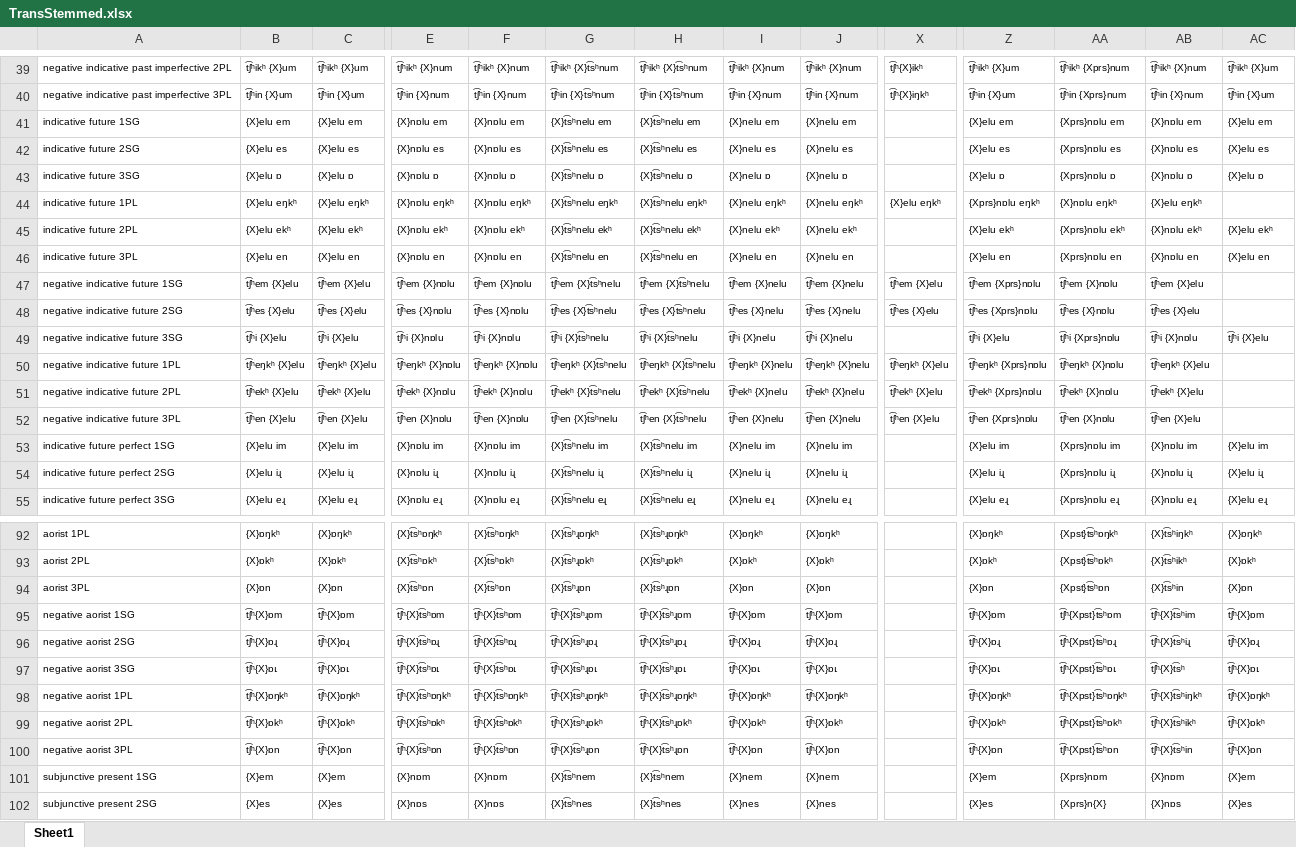
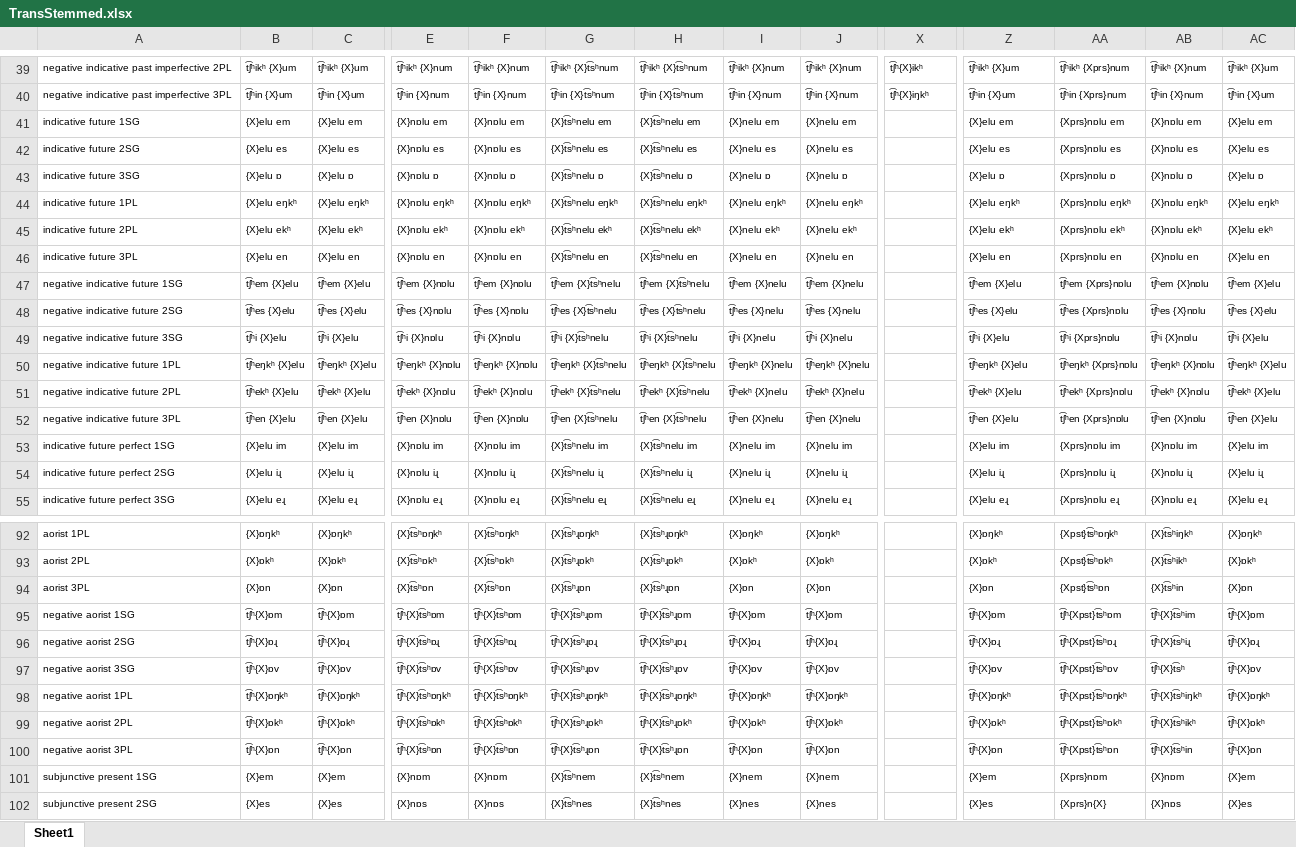
Before and after one commit to jhdeov/iranian_armenian, an Excel workbook: VerbConjugation/XLSX/TransStemmed.xlsx, sheet Sheet1, drawn as a sheet; only a part is shown, gaps mark what is left out; values as stored, in another font and other column widths than the file's, no borders; the diff covers the shown part only; the diff names each change by its address in the sheet, - before the commit and + after, or states it on an @@ line.

```diff
--- a/VerbConjugation/XLSX/TransStemmed.xlsx (sheet Sheet1)
+++ b/VerbConjugation/XLSX/TransStemmed.xlsx (sheet Sheet1)
-X44: {X}elu eŋkʰ
+X44: (empty)
-Z44: {Xprs}nɒlu eŋkʰ
+Z44: {X}elu eŋkʰ
-AA44: {X}nɒlu eŋkʰ
+AA44: {Xprs}nɒlu eŋkʰ
-AB44: {X}elu eŋkʰ
+AB44: {X}nɒlu eŋkʰ
-AC44: (empty)
+AC44: {X}elu eŋkʰ
-X47: t͡ʃʰem {X}elu
+X47: (empty)
-Z47: t͡ʃʰem {Xprs}nɒlu
+Z47: t͡ʃʰem {X}elu
-AA47: t͡ʃʰem {X}nɒlu
+AA47: t͡ʃʰem {Xprs}nɒlu
-AB47: t͡ʃʰem {X}elu
+AB47: t͡ʃʰem {X}nɒlu
-AC47: (empty)
+AC47: t͡ʃʰem {X}elu
-X48: t͡ʃʰes {X}elu
+X48: (empty)
-Z48: t͡ʃʰes {Xprs}nɒlu
+Z48: t͡ʃʰes {X}elu
-AA48: t͡ʃʰes {X}nɒlu
+AA48: t͡ʃʰes {Xprs}nɒlu
-AB48: t͡ʃʰes {X}elu
+AB48: t͡ʃʰes {X}nɒlu
-AC48: (empty)
+AC48: t͡ʃʰes {X}elu
-X50: t͡ʃʰeŋkʰ {X}elu
+X50: (empty)
-Z50: t͡ʃʰeŋkʰ {Xprs}nɒlu
+Z50: t͡ʃʰeŋkʰ {X}elu
-AA50: t͡ʃʰeŋkʰ {X}nɒlu
+AA50: t͡ʃʰeŋkʰ {Xprs}nɒlu
-AB50: t͡ʃʰeŋkʰ {X}elu
+AB50: t͡ʃʰeŋkʰ {X}nɒlu
-AC50: (empty)
+AC50: t͡ʃʰeŋkʰ {X}elu
-X51: t͡ʃʰekʰ {X}elu
+X51: (empty)
-Z51: t͡ʃʰekʰ {Xprs}nɒlu
+Z51: t͡ʃʰekʰ {X}elu
-AA51: t͡ʃʰekʰ {X}nɒlu
+AA51: t͡ʃʰekʰ {Xprs}nɒlu
-AB51: t͡ʃʰekʰ {X}elu
+AB51: t͡ʃʰekʰ {X}nɒlu
-AC51: (empty)
+AC51: t͡ʃʰekʰ {X}elu
-X52: t͡ʃʰen {X}elu
+X52: (empty)
-Z52: t͡ʃʰen {Xprs}nɒlu
+Z52: t͡ʃʰen {X}elu
-AA52: t͡ʃʰen {X}nɒlu
+AA52: t͡ʃʰen {Xprs}nɒlu
-AB52: t͡ʃʰen {X}elu
+AB52: t͡ʃʰen {X}nɒlu
-AC52: (empty)
+AC52: t͡ʃʰen {X}elu
-B97: t͡ʃʰ{X}ɒւ
+B97: t͡ʃʰ{X}ɒv
-C97: t͡ʃʰ{X}ɒւ
+C97: t͡ʃʰ{X}ɒv
-E97: t͡ʃʰ{X}t͡sʰɒւ
+E97: t͡ʃʰ{X}t͡sʰɒv
-F97: t͡ʃʰ{X}t͡sʰɒւ
+F97: t͡ʃʰ{X}t͡sʰɒv
-G97: t͡ʃʰ{X}t͡sʰɻɒւ
+G97: t͡ʃʰ{X}t͡sʰɻɒv
-H97: t͡ʃʰ{X}t͡sʰɻɒւ
+H97: t͡ʃʰ{X}t͡sʰɻɒv
-I97: t͡ʃʰ{X}ɒւ
+I97: t͡ʃʰ{X}ɒv
-J97: t͡ʃʰ{X}ɒւ
+J97: t͡ʃʰ{X}ɒv
-Z97: t͡ʃʰ{X}ɒւ
+Z97: t͡ʃʰ{X}ɒv
-AA97: t͡ʃʰ{Xpst}t͡sʰɒւ
+AA97: t͡ʃʰ{Xpst}t͡sʰɒv
-AC97: t͡ʃʰ{X}ɒւ
+AC97: t͡ʃʰ{X}ɒv
```
Also changed, not shown: 296 edited cells elsewhere in this sheet, VerbConjugation/XLSX/Arm.xlsx, VerbConjugation/XLSX/ArmStemmed.xlsx, 52 other files.
